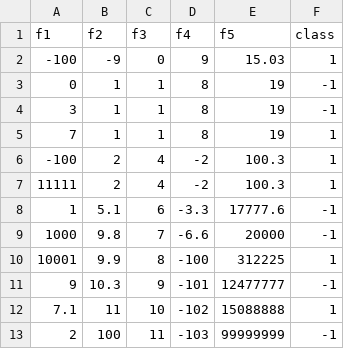
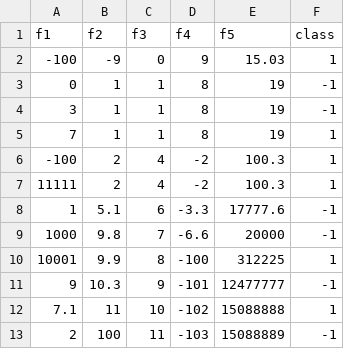
Before and after one commit to matanliber/ml-final-test-db, a CSV file: test_db.csv, drawn as a sheet.

Commit message:
update

```diff
--- a/test_db.csv
+++ b/test_db.csv
@@ -12,2 +12,2 @@ f1,f2,f3,f4,f5,class
 7.1,11,10,-102,15088888,1
-2,100,11,-103,99999999,-1
+2,100,11,-103,15088889,-1
```
